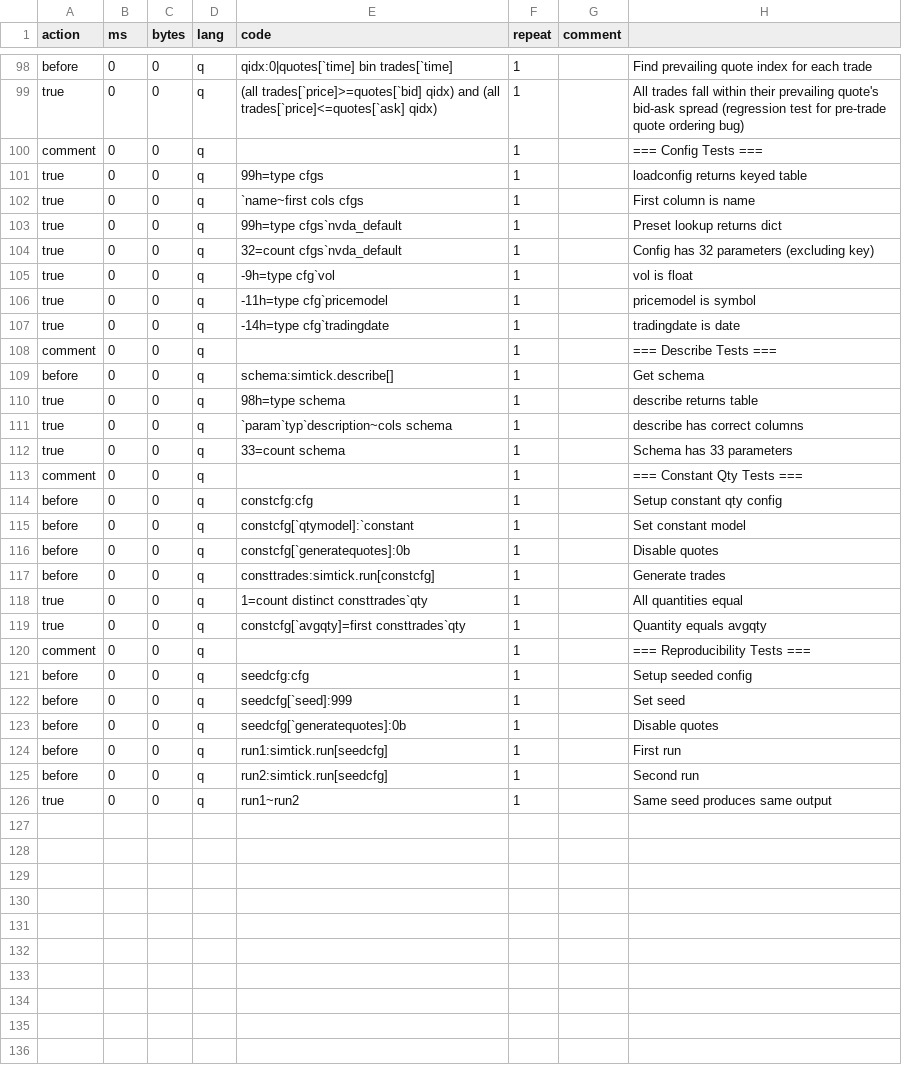
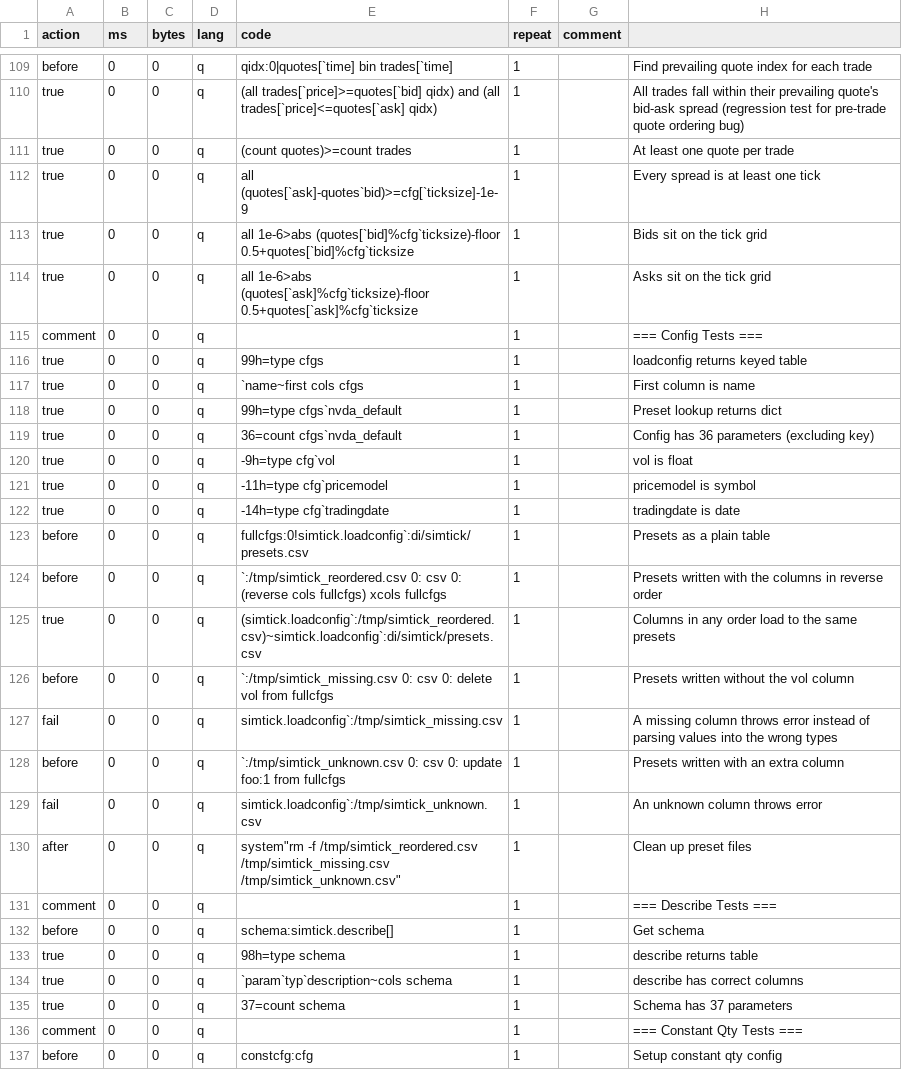
Before and after one commit to PhilSing24/kdbx-simtick, a CSV file: di/simtick/test.csv, drawn as a sheet; only a part is shown, gaps mark what is left out; the shorter side is filled out with more unchanged rows; the diff covers the shown part only.

```diff
--- a/di/simtick/test.csv
+++ b/di/simtick/test.csv
@@ -99,2 +110,6 @@ before,0,0,q,qidx:0|quotes[`time] bin trades[`time],1,,Find prevailing quote ind
 true,0,0,q,(all trades[`price]>=quotes[`bid] qidx) and (all trades[`price]<=quotes[`ask] qidx),1,,All trades fall within their prevailing quote's bid-ask spread (regression test for pre-trade quote ordering bug)
+true,0,0,q,(count quotes)>=count trades,1,,At least one quote per trade
+true,0,0,q,all (quotes[`ask]-quotes`bid)>=cfg[`ticksize]-1e-9,1,,Every spread is at least one tick
+true,0,0,q,all 1e-6>abs (quotes[`bid]%cfg`ticksize)-floor 0.5+quotes[`bid]%cfg`ticksize,1,,Bids sit on the tick grid
+true,0,0,q,all 1e-6>abs (quotes[`ask]%cfg`ticksize)-floor 0.5+quotes[`ask]%cfg`ticksize,1,,Asks sit on the tick grid
 comment,0,0,q,,1,,=== Config Tests ===
@@ -103,3 +118,3 @@ true,0,0,q,`name~first cols cfgs,1,,First column is name
 true,0,0,q,99h=type cfgs`nvda_default,1,,Preset lookup returns dict
-true,0,0,q,32=count cfgs`nvda_default,1,,Config has 32 parameters (excluding key)
+true,0,0,q,36=count cfgs`nvda_default,1,,Config has 36 parameters (excluding key)
 true,0,0,q,-9h=type cfg`vol,1,,vol is float
@@ -107,2 +122,10 @@ true,0,0,q,-11h=type cfg`pricemodel,1,,pricemodel is symbol
 true,0,0,q,-14h=type cfg`tradingdate,1,,tradingdate is date
+before,0,0,q,fullcfgs:0!simtick.loadconfig`:di/simtick/presets.csv,1,,Presets as a plain table
+before,0,0,q,`:/tmp/simtick_reordered.csv 0: csv 0: (reverse cols fullcfgs) xcols fullcfgs,1,,Presets written with the columns in reverse order
+true,0,0,q,(simtick.loadconfig`:/tmp/simtick_reordered.csv)~simtick.loadconfig`:di/simtick/presets.csv,1,,Columns in any order load to the same presets
+before,0,0,q,`:/tmp/simtick_missing.csv 0: csv 0: delete vol from fullcfgs,1,,Presets written without the vol column
+fail,0,0,q,simtick.loadconfig`:/tmp/simtick_missing.csv,1,,A missing column throws error instead of parsing values into the wrong types
+before,0,0,q,`:/tmp/simtick_unknown.csv 0: csv 0: update foo:1 from fullcfgs,1,,Presets written with an extra column
+fail,0,0,q,simtick.loadconfig`:/tmp/simtick_unknown.csv,1,,An unknown column throws error
+after,0,0,q,system"rm -f /tmp/simtick_reordered.csv /tmp/simtick_missing.csv /tmp/simtick_unknown.csv",1,,Clean up preset files
 comment,0,0,q,,1,,=== Describe Tests ===
@@ -111,3 +134,3 @@ true,0,0,q,98h=type schema,1,,describe returns table
 true,0,0,q,`param`typ`description~cols schema,1,,describe has correct columns
-true,0,0,q,33=count schema,1,,Schema has 33 parameters
+true,0,0,q,37=count schema,1,,Schema has 37 parameters
 comment,0,0,q,,1,,=== Constant Qty Tests ===
```
Also changed, not shown: 11 added rows elsewhere in this file, di/simorder/test.csv, di/simtick/presets.csv, 5 other files.
